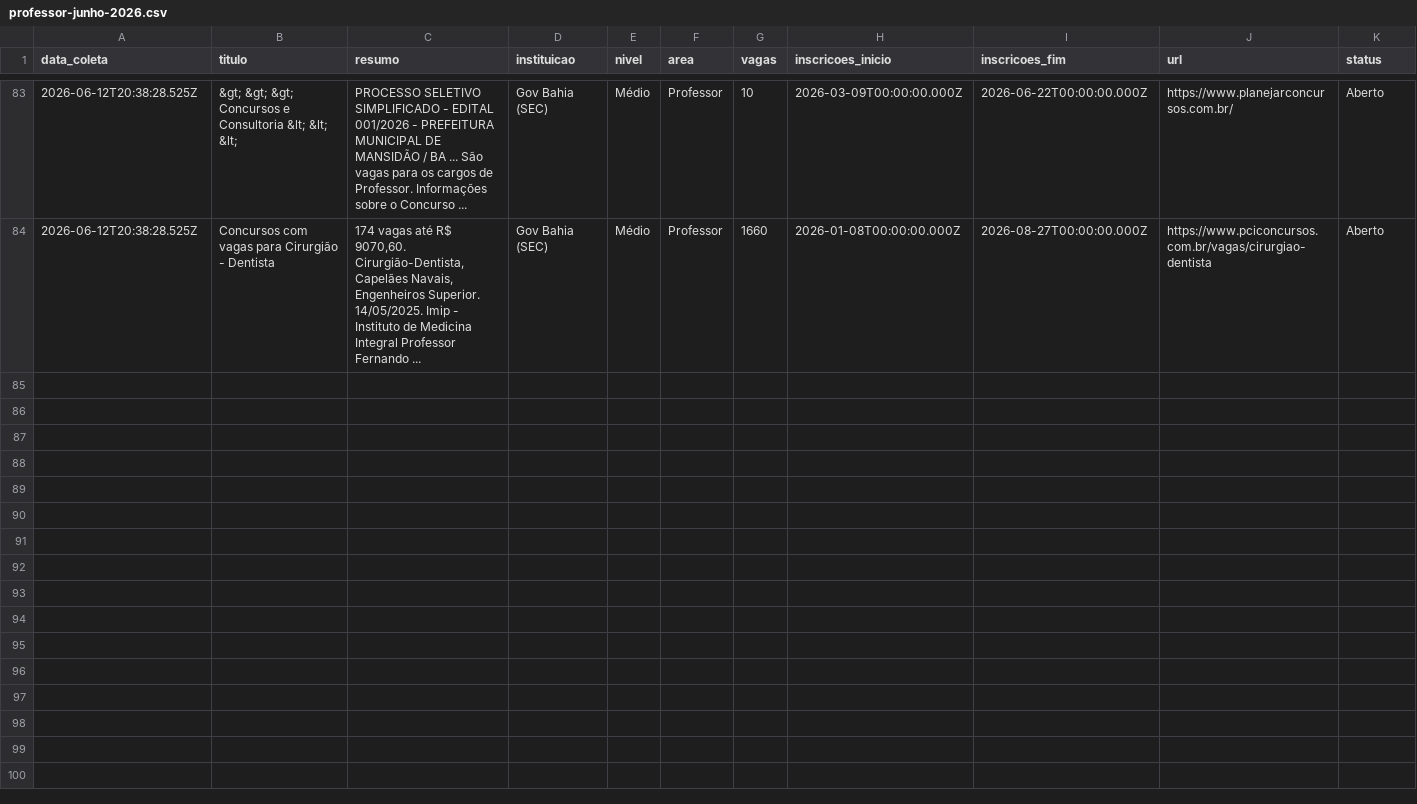
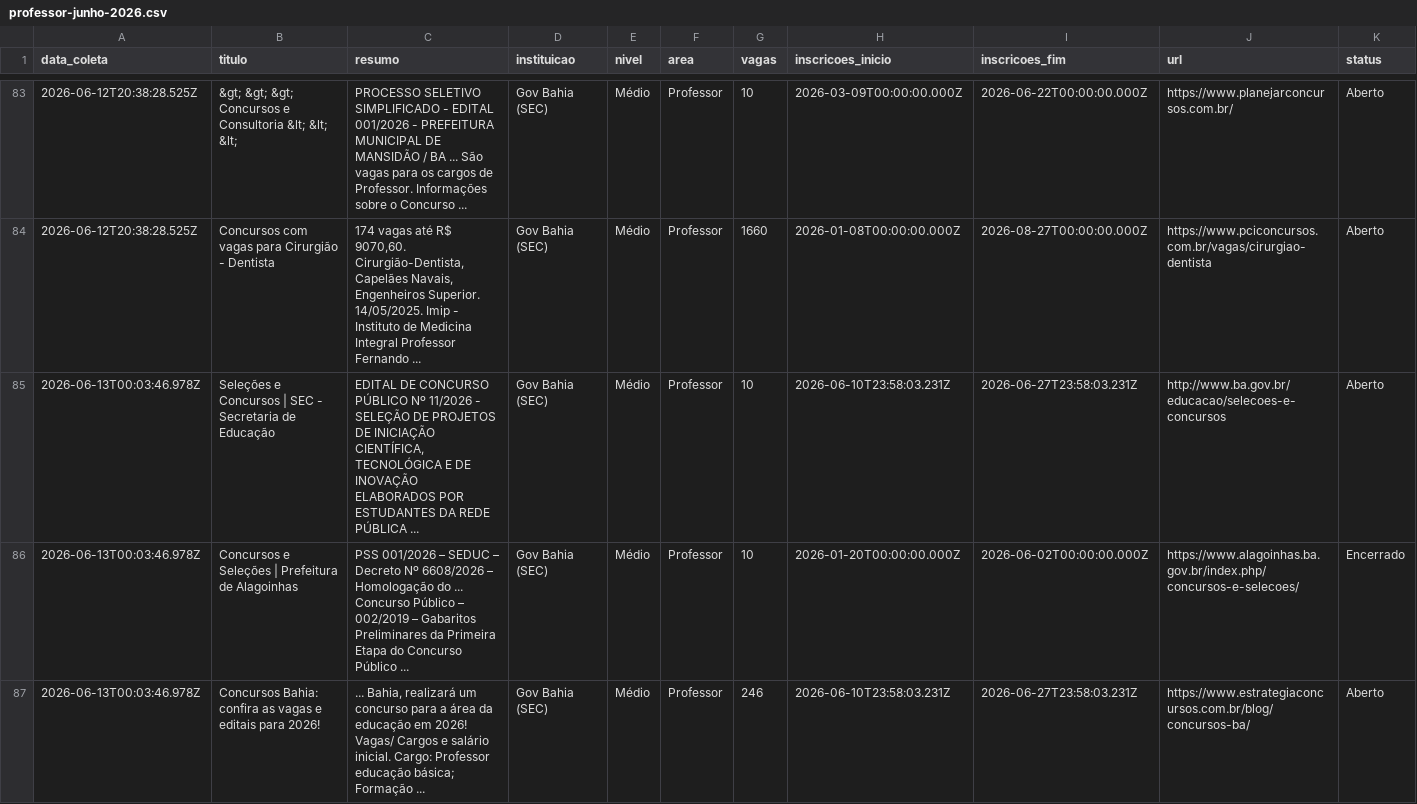
Before and after one commit to yuriluna85/concursos-bahia, a CSV file: DATA/2026/06/professor-junho-2026.csv, drawn as a sheet; only a part is shown, gaps mark what is left out; rows hold the shown columns only; the diff covers the shown part only; the diff names each change by its address in the sheet, - before the commit and + after, or states it on an @@ line.

```diff
--- a/DATA/2026/06/professor-junho-2026.csv
+++ b/DATA/2026/06/professor-junho-2026.csv
+row 85: 2026-06-13T00:03:46.978Z | Seleções e Concursos | SEC - Secretaria de Educação | EDITAL DE CONCURSO PÚBLICO Nº 11/2026 - SELEÇÃO DE PROJETOS DE INICIAÇÃO CIENTÍFICA, TECNOLÓGICA E DE INOVAÇÃO ELABORADOS POR ESTUDANTES DA REDE PÚBLICA ... | Gov Bahia (SEC) | Médio | Professor | 10 | 2026-06-10T23:58:03.231Z | 2026-06-27T23:58:03.231Z | http://www.ba.gov.br/educacao/selecoes-e-concursos | Aberto
+row 86: 2026-06-13T00:03:46.978Z | Concursos e Seleções | Prefeitura de Alagoinhas | PSS 001/2026 – SEDUC – Decreto Nº 6608/2026 – Homologação do ... Concurso Público – 002/2019 – Gabaritos Preliminares da Primeira Etapa do Concurso Público ... | Gov Bahia (SEC) | Médio | Professor | 10 | 2026-01-20T00:00:00.000Z | 2026-06-02T00:00:00.000Z | https://www.alagoinhas.ba.gov.br/index.php/concursos-e-selecoes/ | Encerrado
+row 87: 2026-06-13T00:03:46.978Z | Concursos Bahia: confira as vagas e editais para 2026! | ... Bahia, realizará um concurso para a área da educação em 2026! Vagas/ Cargos e salário inicial. Cargo: Professor educação básica; Formação ... | Gov Bahia (SEC) | Médio | Professor | 246 | 2026-06-10T23:58:03.231Z | 2026-06-27T23:58:03.231Z | https://www.estrategiaconcursos.com.br/blog/concursos-ba/ | Aberto
```
Also changed, not shown: 3 added rows elsewhere in this file, DATA/2026/06/dentista-junho-2026.csv, DATA/2026/06/geral-junho-2026.csv, 3 other files.
